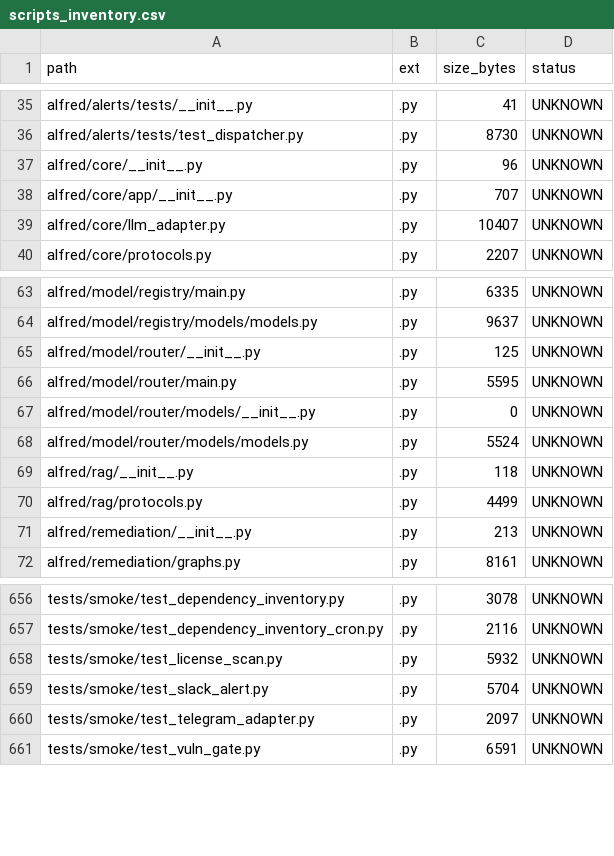
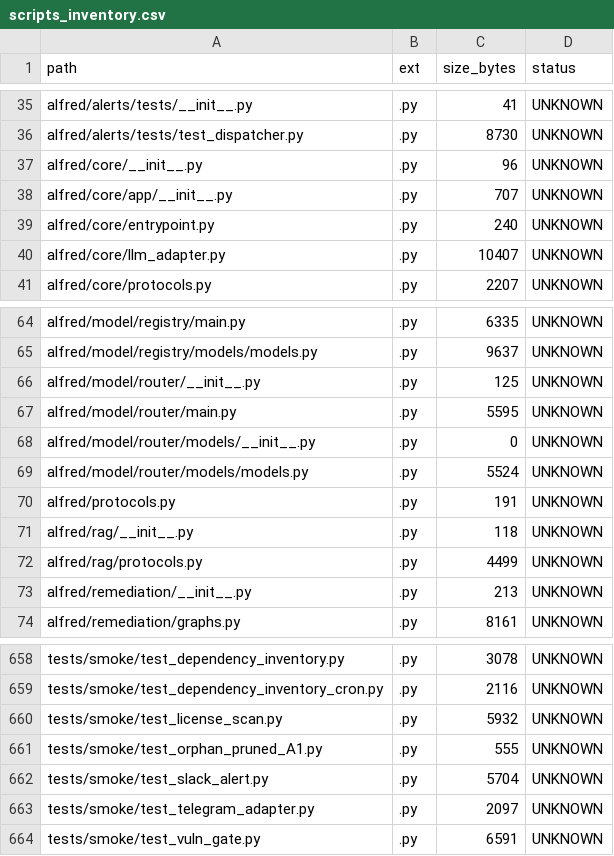
Before and after one commit to locotoki/alfred-agent-platform-v2, a CSV file: metrics/scripts_inventory.csv, drawn as a sheet; only a part is shown, gaps mark what is left out.

Commit message:
chore: purge ORPHAN slice A1 (40 legacy files)
* chore: purge ORPHAN slice A1

* test: add smoke_orphan marker for A1 cleanup verification

```diff
--- a/metrics/scripts_inventory.csv
+++ b/metrics/scripts_inventory.csv
@@ -38,2 +38,3 @@ alfred/core/__init__.py,.py,96,UNKNOWN
 alfred/core/app/__init__.py,.py,707,UNKNOWN
+alfred/core/entrypoint.py,.py,240,UNKNOWN
 alfred/core/llm_adapter.py,.py,10407,UNKNOWN
@@ -68,2 +69,3 @@ alfred/model/router/models/__init__.py,.py,0,UNKNOWN
 alfred/model/router/models/models.py,.py,5524,UNKNOWN
+alfred/protocols.py,.py,191,UNKNOWN
 alfred/rag/__init__.py,.py,118,UNKNOWN
@@ -658,2 +660,3 @@ tests/smoke/test_dependency_inventory_cron.py,.py,2116,UNKNOWN
 tests/smoke/test_license_scan.py,.py,5932,UNKNOWN
+tests/smoke/test_orphan_pruned_A1.py,.py,555,UNKNOWN
 tests/smoke/test_slack_alert.py,.py,5704,UNKNOWN
```
Also changed, not shown: 6 other files.
